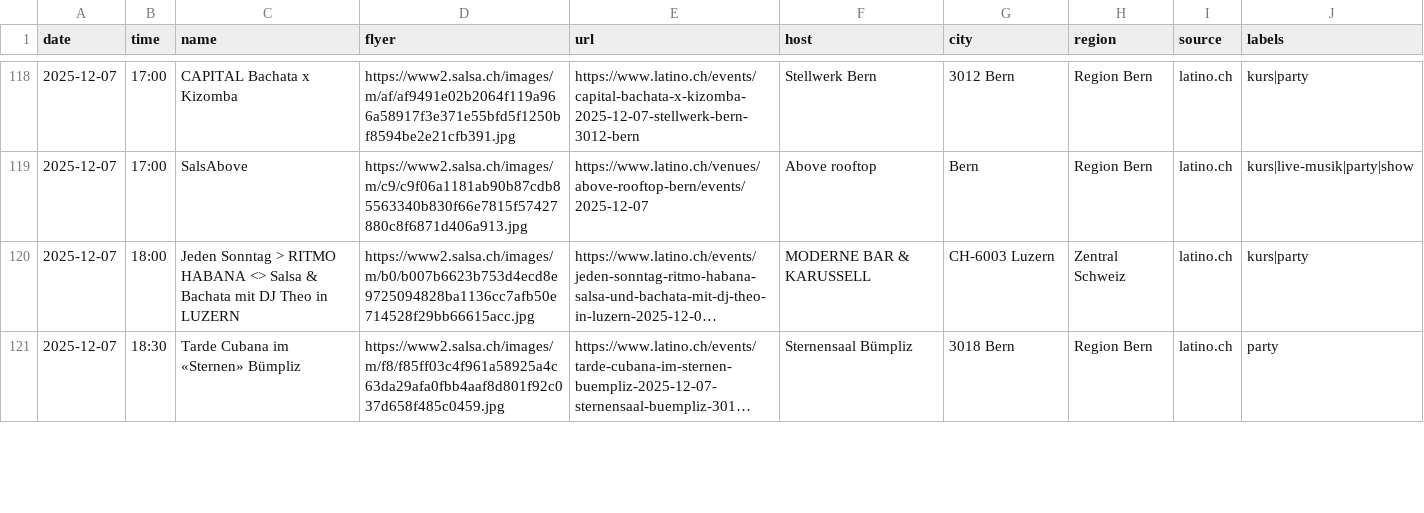
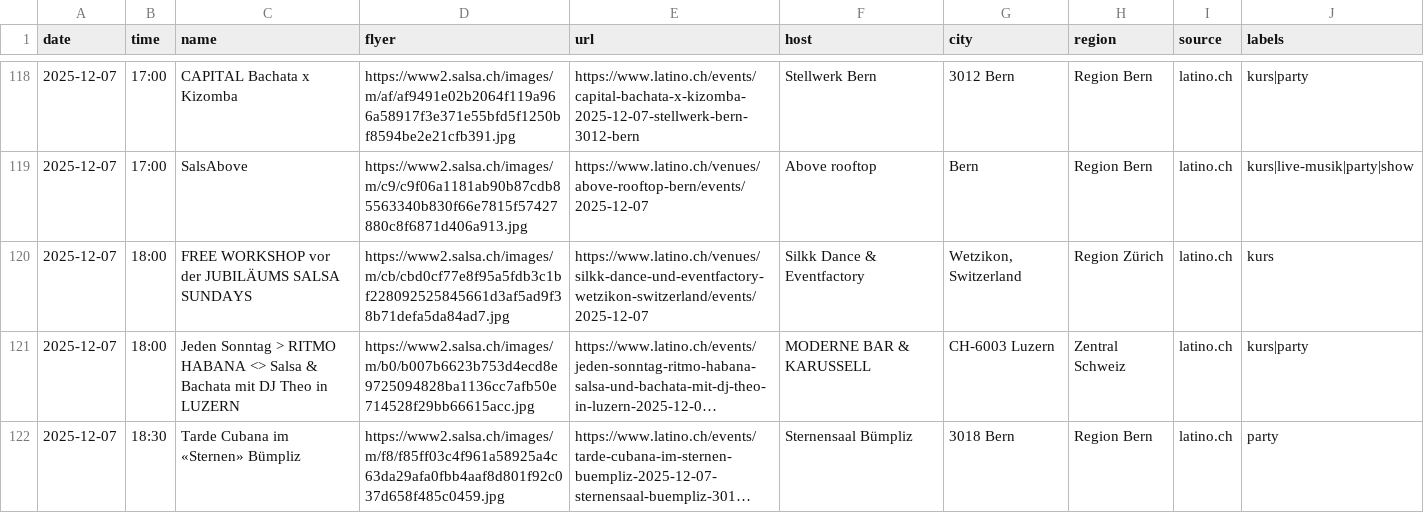
Before and after one commit to aendu/latin-events-be, a CSV file: data/events_latino_ch.csv, drawn as a sheet; only a part is shown, gaps mark what is left out; long unchanged cells end in …; the diff covers the shown part only; the diff names each change by its address in the sheet, - before the commit and + after, or states it on an @@ line.

```diff
--- a/data/events_latino_ch.csv
+++ b/data/events_latino_ch.csv
+row 120: 2025-12-07 | 18:00 | FREE WORKSHOP vor der JUBILÄUMS SALSA SUNDAYS | https://www2.salsa.ch/images/m/cb/cbd0cf77e8f95a5fdb3c1bf228092525845661d3af5ad9f38b71defa5da84ad7.jpg | https://www.latino.ch/venues/silkk-dance-und-eventfactory-wetzikon-switzerland/events/2025-12-07 | Silkk Dance & Eventfactory | Wetzikon, Switzerland | Region Zürich | latino.ch | kurs
```
Also changed, not shown: 32 edited cells elsewhere in this file, 2 other files.
